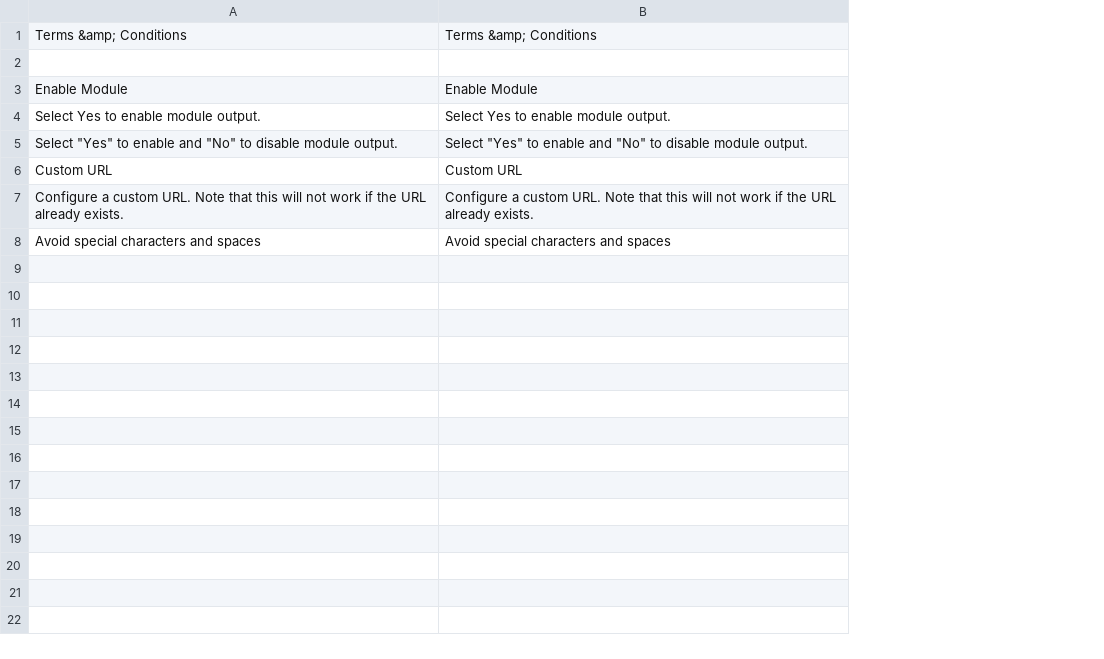
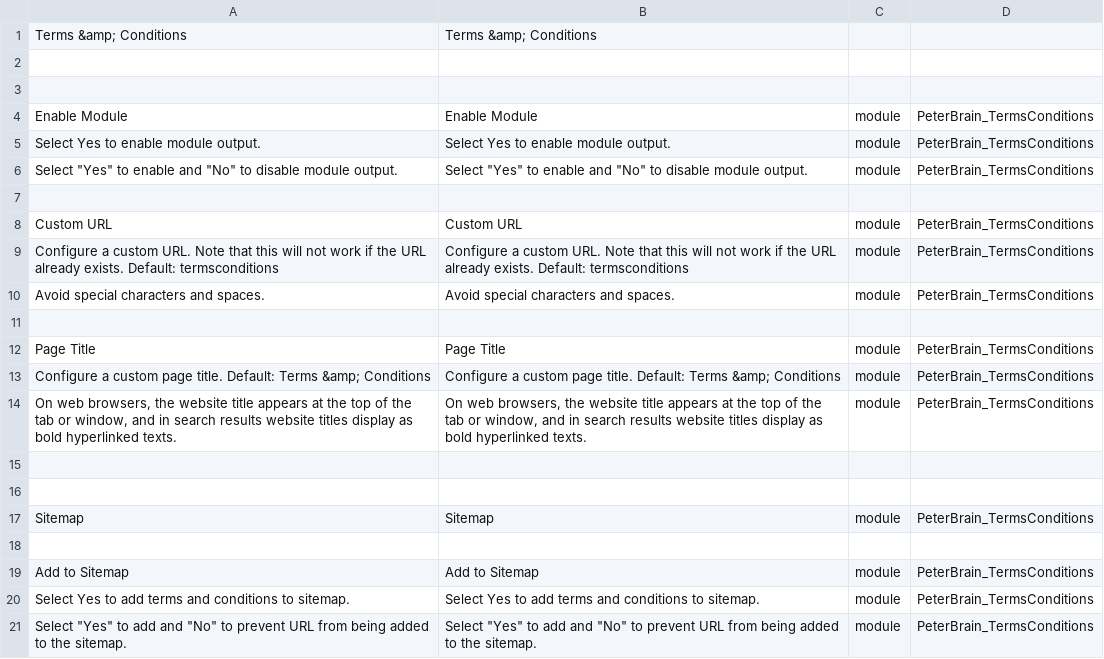
Before and after one commit to PeterBrain/magento2-terms-conditions, a CSV file: i18n/en_US.csv, drawn as a sheet; only a part is shown; addresses are those after the commit; the diff covers the shown part only; the diff names each change by its address in the sheet, - before the commit and + after, or states it on an @@ line.

```diff
--- a/i18n/en_US.csv
+++ b/i18n/en_US.csv
+column C, rows 4-6: all module; rows 8-10: all module
+column D, rows 4-6: all PeterBrain_TermsConditions; rows 8-10: all PeterBrain_TermsConditions
+row 2: (empty)
+row 7: (empty)
-A9: …already exists.
+A9: …already exists. Default: termsconditions
-B9: …already exists.
+B9: …already exists. Default: termsconditions
-A10: Avoid special characters and spaces
+A10: Avoid special characters and spaces.
-B10: Avoid special characters and spaces
+B10: Avoid special characters and spaces.
+row 11: (empty)
+row 12: Page Title | Page Title | module | PeterBrain_TermsConditions
+row 13: Configure a custom page title. Default: Terms &amp; Conditions | Configure a custom page title. Default: Terms &amp; Conditions | module | PeterBrain_TermsConditions
+row 14: On web browsers, the website title appears at the top of the tab or window, and in search results website titles display as bold hyperlinked texts. | On web browsers, the website title appears at the top of the tab or window, and in search results website titles display as bold hyperlinked texts. | module | PeterBrain_TermsConditions
+row 15: (empty)
+row 16: (empty)
+row 17: Sitemap | Sitemap | module | PeterBrain_TermsConditions
+row 18: (empty)
+row 19: Add to Sitemap | Add to Sitemap | module | PeterBrain_TermsConditions
+row 20: Select Yes to add terms and conditions to sitemap. | Select Yes to add terms and conditions to sitemap. | module | PeterBrain_TermsConditions
+row 21: Select "Yes" to add and "No" to prevent URL from being added to the sitemap. | Select "Yes" to add and "No" to prevent URL from being added to the sitemap. | module | PeterBrain_TermsConditions
```
Also changed, not shown: 16 added rows elsewhere in this file, i18n/de_DE.csv, 23 other files.
